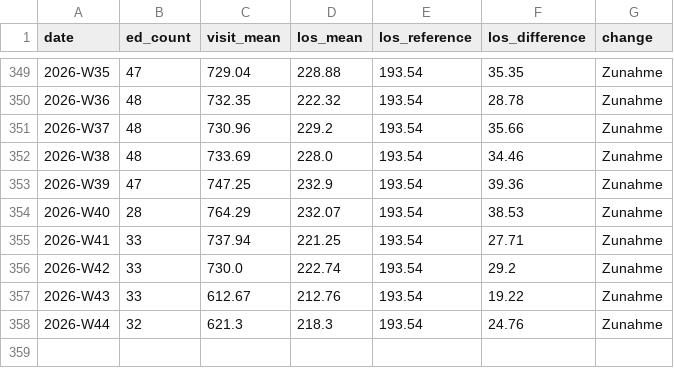
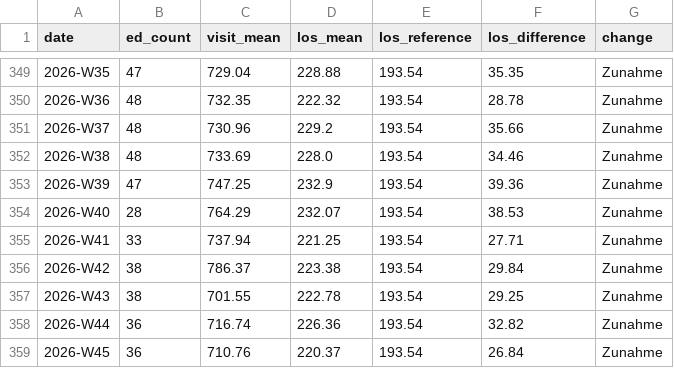
Before and after one commit to robert-koch-institut/AKTIN_Daten_zur_Aufenthaltsdauer_in_Notaufnahmen, a CSV file: Notaufnahme_Aufenthaltsdauer.csv, drawn as a sheet; only a part is shown, gaps mark what is left out.

```diff
--- a/Notaufnahme_Aufenthaltsdauer.csv
+++ b/Notaufnahme_Aufenthaltsdauer.csv
@@ -355,4 +355,5 @@ date,ed_count,visit_mean,los_mean,los_reference,los_difference,change
 2026-W41,33,737.94,221.25,193.54,27.71,Zunahme
-2026-W42,33,730.0,222.74,193.54,29.2,Zunahme
-2026-W43,33,612.67,212.76,193.54,19.22,Zunahme
-2026-W44,32,621.3,218.3,193.54,24.76,Zunahme
+2026-W42,38,786.37,223.38,193.54,29.84,Zunahme
+2026-W43,38,701.55,222.78,193.54,29.25,Zunahme
+2026-W44,36,716.74,226.36,193.54,32.82,Zunahme
+2026-W45,36,710.76,220.37,193.54,26.84,Zunahme
```
Also changed, not shown: 9 other files.
